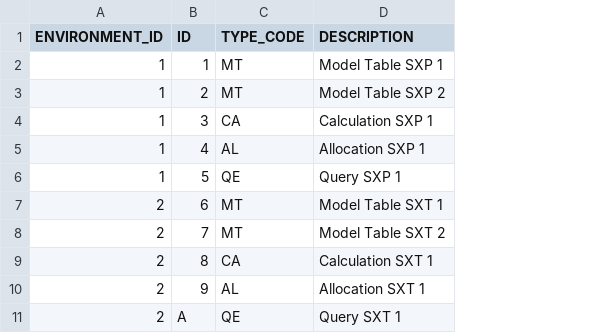
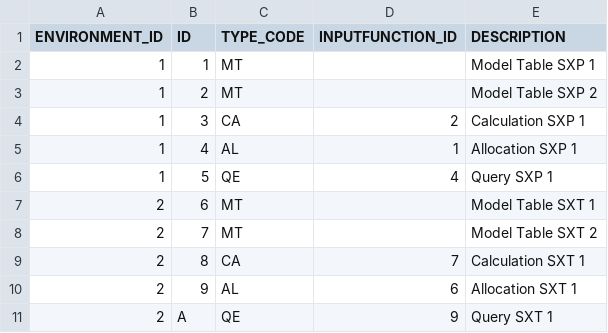
Before and after one commit to GuentherFaerber/CapFunctions, a CSV file: db/data/Functions.csv, drawn as a sheet; the diff names each change by its address in the sheet, - before the commit and + after, or states it on an @@ line.

Commit message:
Extend function data with inputFunction_ID

```diff
--- a/db/data/Functions.csv
+++ b/db/data/Functions.csv
+column D (INPUTFUNCTION_ID), rows 4-11: 2 | 1 | 4 |  |  | 7 | 6 | 9
```
